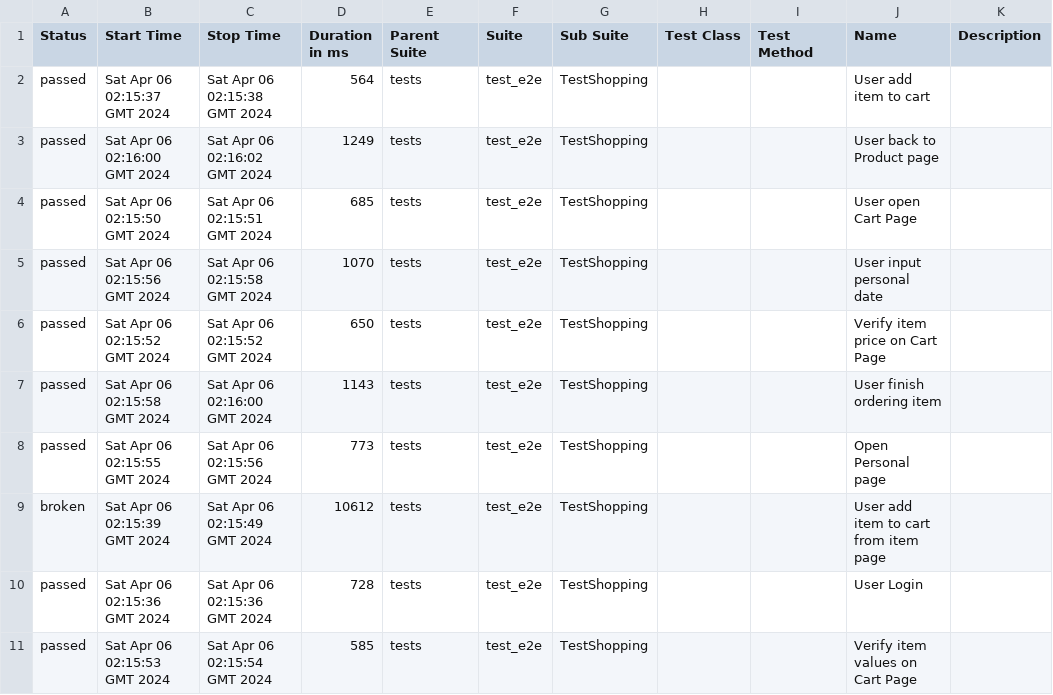
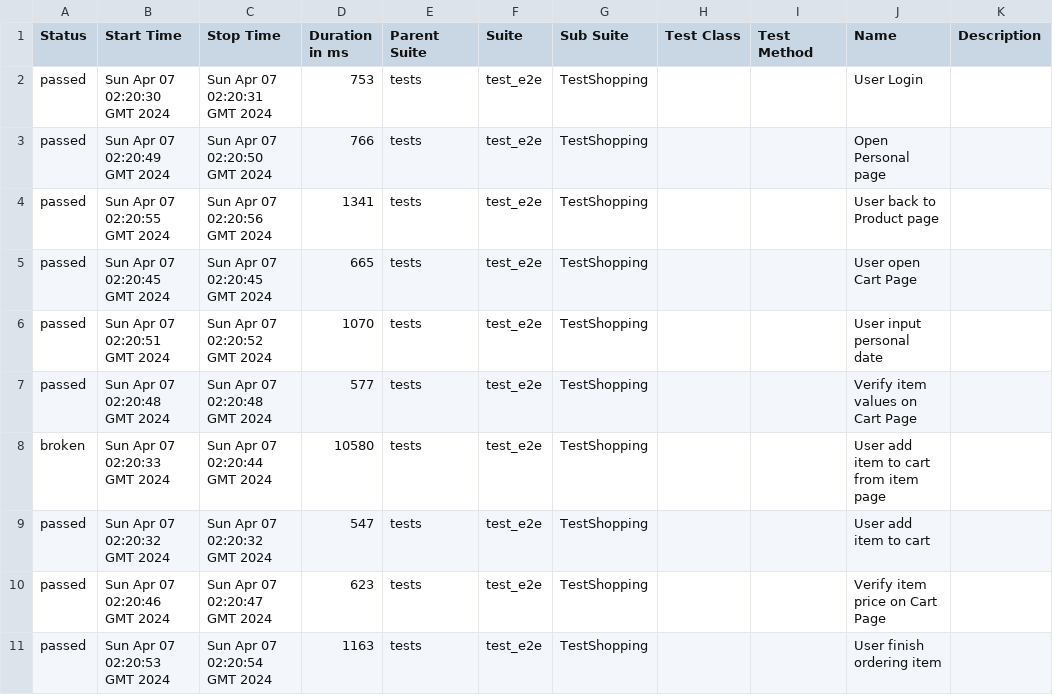
Before and after one commit to dymekkqa/saudemoProject, a CSV file: data/suites.csv, drawn as a sheet.

```diff
--- a/data/suites.csv
+++ b/data/suites.csv
@@ -1,11 +1,11 @@
 "Status","Start Time","Stop Time","Duration in ms","Parent Suite","Suite","Sub Suite","Test Class","Test Method","Name","Description"
-"passed","Sat Apr 06 02:15:37 GMT 2024","Sat Apr 06 02:15:38 GMT 2024","564","tests","test_e2e","TestShopping","","","User add item to cart",""
-"passed","Sat Apr 06 02:16:00 GMT 2024","Sat Apr 06 02:16:02 GMT 2024","1249","tests","test_e2e","TestShopping","","","User back to Product page",""
-"passed","Sat Apr 06 02:15:50 GMT 2024","Sat Apr 06 02:15:51 GMT 2024","685","tests","test_e2e","TestShopping","","","User open Cart Page",""
-"passed","Sat Apr 06 02:15:56 GMT 2024","Sat Apr 06 02:15:58 GMT 2024","1070","tests","test_e2e","TestShopping","","","User input personal date",""
-"passed","Sat Apr 06 02:15:52 GMT 2024","Sat Apr 06 02:15:52 GMT 2024","650","tests","test_e2e","TestShopping","","","Verify item price on Cart Page",""
-"passed","Sat Apr 06 02:15:58 GMT 2024","Sat Apr 06 02:16:00 GMT 2024","1143","tests","test_e2e","TestShopping","","","User finish ordering item",""
-"passed","Sat Apr 06 02:15:55 GMT 2024","Sat Apr 06 02:15:56 GMT 2024","773","tests","test_e2e","TestShopping","","","Open Personal page",""
-"broken","Sat Apr 06 02:15:39 GMT 2024","Sat Apr 06 02:15:49 GMT 2024","10612","tests","test_e2e","TestShopping","","","User add item to cart from item page",""
-"passed","Sat Apr 06 02:15:36 GMT 2024","Sat Apr 06 02:15:36 GMT 2024","728","tests","test_e2e","TestShopping","","","User Login",""
-"passed","Sat Apr 06 02:15:53 GMT 2024","Sat Apr 06 02:15:54 GMT 2024","585","tests","test_e2e","TestShopping","","","Verify item values on Cart Page",""
+"passed","Sun Apr 07 02:20:30 GMT 2024","Sun Apr 07 02:20:31 GMT 2024","753","tests","test_e2e","TestShopping","","","User Login",""
+"passed","Sun Apr 07 02:20:49 GMT 2024","Sun Apr 07 02:20:50 GMT 2024","766","tests","test_e2e","TestShopping","","","Open Personal page",""
+"passed","Sun Apr 07 02:20:55 GMT 2024","Sun Apr 07 02:20:56 GMT 2024","1341","tests","test_e2e","TestShopping","","","User back to Product page",""
+"passed","Sun Apr 07 02:20:45 GMT 2024","Sun Apr 07 02:20:45 GMT 2024","665","tests","test_e2e","TestShopping","","","User open Cart Page",""
+"passed","Sun Apr 07 02:20:51 GMT 2024","Sun Apr 07 02:20:52 GMT 2024","1070","tests","test_e2e","TestShopping","","","User input personal date",""
+"passed","Sun Apr 07 02:20:48 GMT 2024","Sun Apr 07 02:20:48 GMT 2024","577","tests","test_e2e","TestShopping","","","Verify item values on Cart Page",""
+"broken","Sun Apr 07 02:20:33 GMT 2024","Sun Apr 07 02:20:44 GMT 2024","10580","tests","test_e2e","TestShopping","","","User add item to cart from item page",""
+"passed","Sun Apr 07 02:20:32 GMT 2024","Sun Apr 07 02:20:32 GMT 2024","547","tests","test_e2e","TestShopping","","","User add item to cart",""
+"passed","Sun Apr 07 02:20:46 GMT 2024","Sun Apr 07 02:20:47 GMT 2024","623","tests","test_e2e","TestShopping","","","Verify item price on Cart Page",""
+"passed","Sun Apr 07 02:20:53 GMT 2024","Sun Apr 07 02:20:54 GMT 2024","1163","tests","test_e2e","TestShopping","","","User finish ordering item",""
```
Also changed, not shown: 34 other files.
